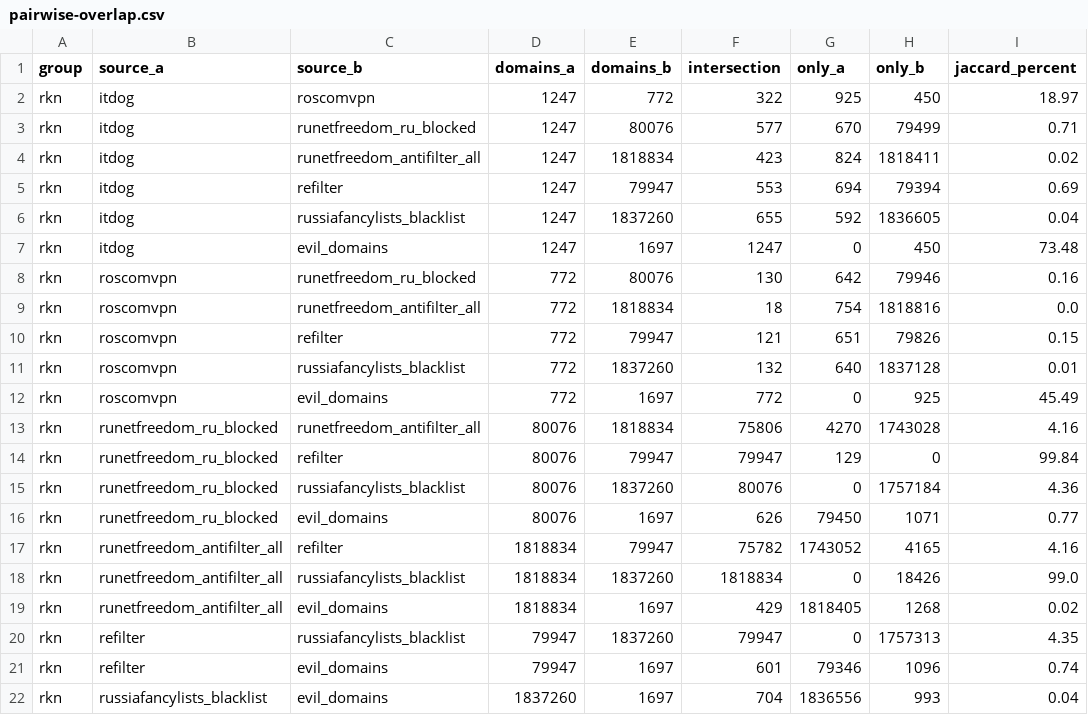
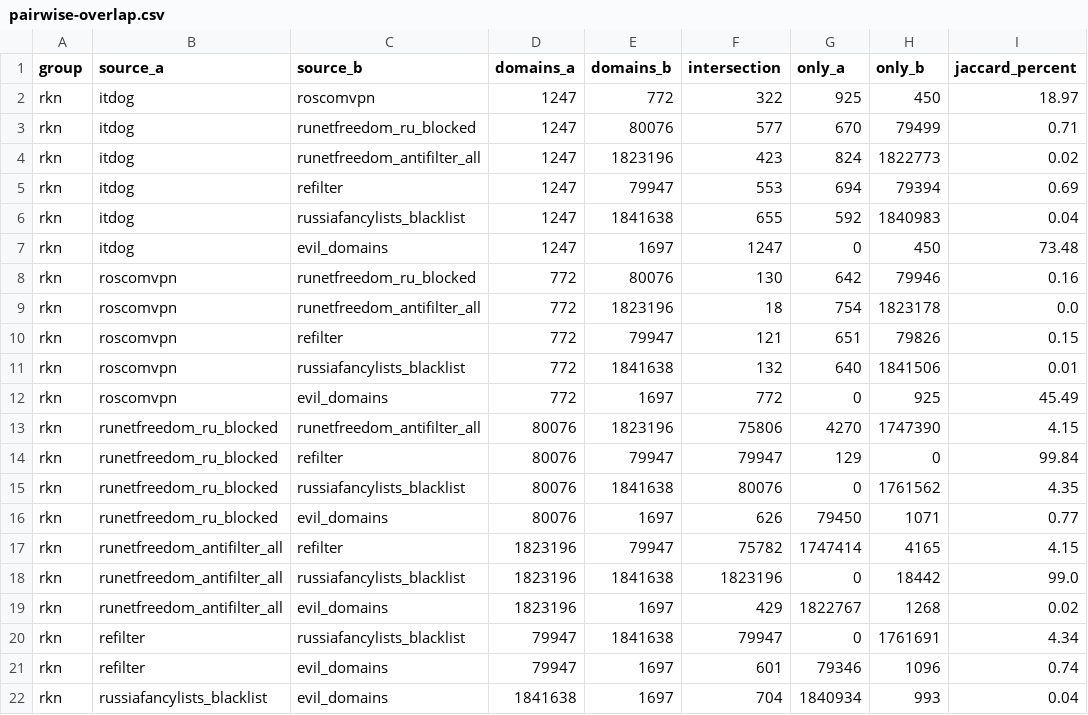
Before and after one commit to freezzz61/evil-domains, a CSV file: output/comparison/pairwise-overlap.csv, drawn as a sheet.

```diff
--- a/output/comparison/pairwise-overlap.csv
+++ b/output/comparison/pairwise-overlap.csv
@@ -3,20 +3,20 @@ rkn,itdog,roscomvpn,1247,772,322,925,450,18.97
 rkn,itdog,runetfreedom_ru_blocked,1247,80076,577,670,79499,0.71
-rkn,itdog,runetfreedom_antifilter_all,1247,1818834,423,824,1818411,0.02
+rkn,itdog,runetfreedom_antifilter_all,1247,1823196,423,824,1822773,0.02
 rkn,itdog,refilter,1247,79947,553,694,79394,0.69
-rkn,itdog,russiafancylists_blacklist,1247,1837260,655,592,1836605,0.04
+rkn,itdog,russiafancylists_blacklist,1247,1841638,655,592,1840983,0.04
 rkn,itdog,evil_domains,1247,1697,1247,0,450,73.48
 rkn,roscomvpn,runetfreedom_ru_blocked,772,80076,130,642,79946,0.16
-rkn,roscomvpn,runetfreedom_antifilter_all,772,1818834,18,754,1818816,0.0
+rkn,roscomvpn,runetfreedom_antifilter_all,772,1823196,18,754,1823178,0.0
 rkn,roscomvpn,refilter,772,79947,121,651,79826,0.15
-rkn,roscomvpn,russiafancylists_blacklist,772,1837260,132,640,1837128,0.01
+rkn,roscomvpn,russiafancylists_blacklist,772,1841638,132,640,1841506,0.01
 rkn,roscomvpn,evil_domains,772,1697,772,0,925,45.49
-rkn,runetfreedom_ru_blocked,runetfreedom_antifilter_all,80076,1818834,75806,4270,1743028,4.16
+rkn,runetfreedom_ru_blocked,runetfreedom_antifilter_all,80076,1823196,75806,4270,1747390,4.15
 rkn,runetfreedom_ru_blocked,refilter,80076,79947,79947,129,0,99.84
-rkn,runetfreedom_ru_blocked,russiafancylists_blacklist,80076,1837260,80076,0,1757184,4.36
+rkn,runetfreedom_ru_blocked,russiafancylists_blacklist,80076,1841638,80076,0,1761562,4.35
 rkn,runetfreedom_ru_blocked,evil_domains,80076,1697,626,79450,1071,0.77
-rkn,runetfreedom_antifilter_all,refilter,1818834,79947,75782,1743052,4165,4.16
-rkn,runetfreedom_antifilter_all,russiafancylists_blacklist,1818834,1837260,1818834,0,18426,99.0
-rkn,runetfreedom_antifilter_all,evil_domains,1818834,1697,429,1818405,1268,0.02
-rkn,refilter,russiafancylists_blacklist,79947,1837260,79947,0,1757313,4.35
+rkn,runetfreedom_antifilter_all,refilter,1823196,79947,75782,1747414,4165,4.15
+rkn,runetfreedom_antifilter_all,russiafancylists_blacklist,1823196,1841638,1823196,0,18442,99.0
+rkn,runetfreedom_antifilter_all,evil_domains,1823196,1697,429,1822767,1268,0.02
+rkn,refilter,russiafancylists_blacklist,79947,1841638,79947,0,1761691,4.34
 rkn,refilter,evil_domains,79947,1697,601,79346,1096,0.74
-rkn,russiafancylists_blacklist,evil_domains,1837260,1697,704,1836556,993,0.04
+rkn,russiafancylists_blacklist,evil_domains,1841638,1697,704,1840934,993,0.04
```
Also changed, not shown: output/comparison/source-statistics.csv, 7 other files.
